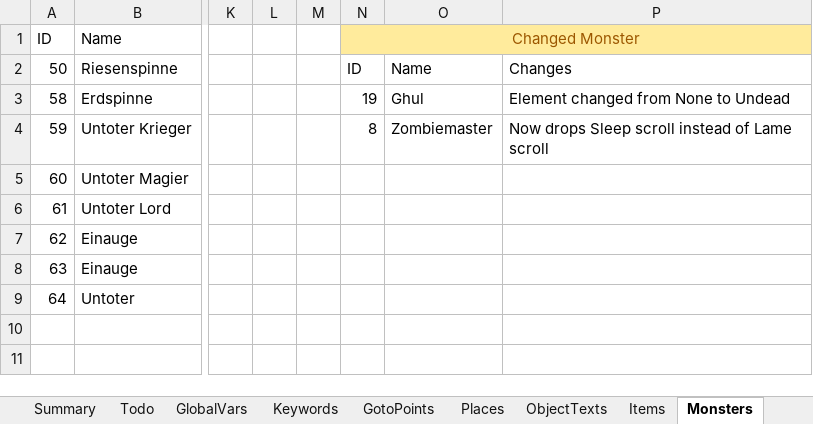
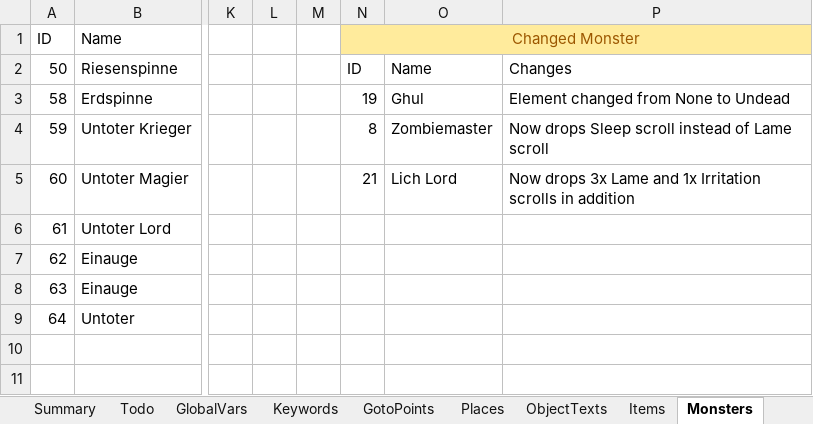
Before and after one commit to Pyrdacor/Ambermoon-Advanced, an Excel workbook: AmbermoonAdvanced.xlsx, sheet Monsters, drawn as a sheet; only a part is shown, gaps mark what is left out; values as stored, in another font and other column widths than the file's, no borders; the diff names each change by its address in the sheet, - before the commit and + after, or states it on an @@ line.

```diff
--- a/AmbermoonAdvanced.xlsx (sheet Monsters)
+++ b/AmbermoonAdvanced.xlsx (sheet Monsters)
-N5: (empty)
+N5: 21
-O5: (empty)
+O5: Lich Lord
-P5: (empty)
+P5: Now drops 3x Lame and 1x Irritation scrolls in addition
```
Also changed, not shown: sheet Todo, sheet Chests, sheet Places, 5 other files.
